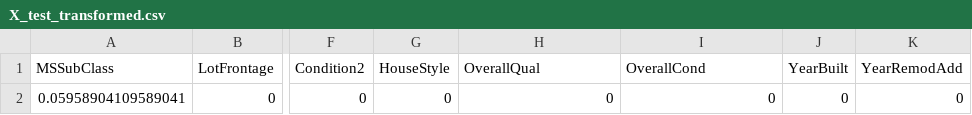
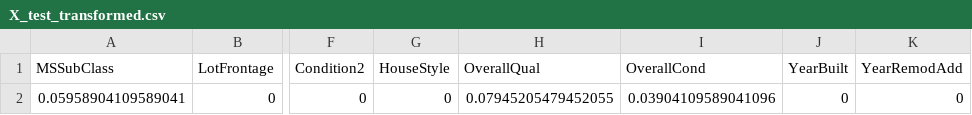
Before and after one commit to Matlpb/Tree-Model-Comparison-Regression, a CSV file: API/data_test/X_test_transformed.csv, drawn as a sheet; only a part is shown, gaps mark what is left out; the diff names each change by its address in the sheet, - before the commit and + after, or states it on an @@ line.

```diff
--- a/API/data_test/X_test_transformed.csv
+++ b/API/data_test/X_test_transformed.csv
-H2 (OverallQual): 0
+H2 (OverallQual): 0.07945205479452055
-I2 (OverallCond): 0
+I2 (OverallCond): 0.03904109589041096
```
Also changed, not shown: 1 other file.
